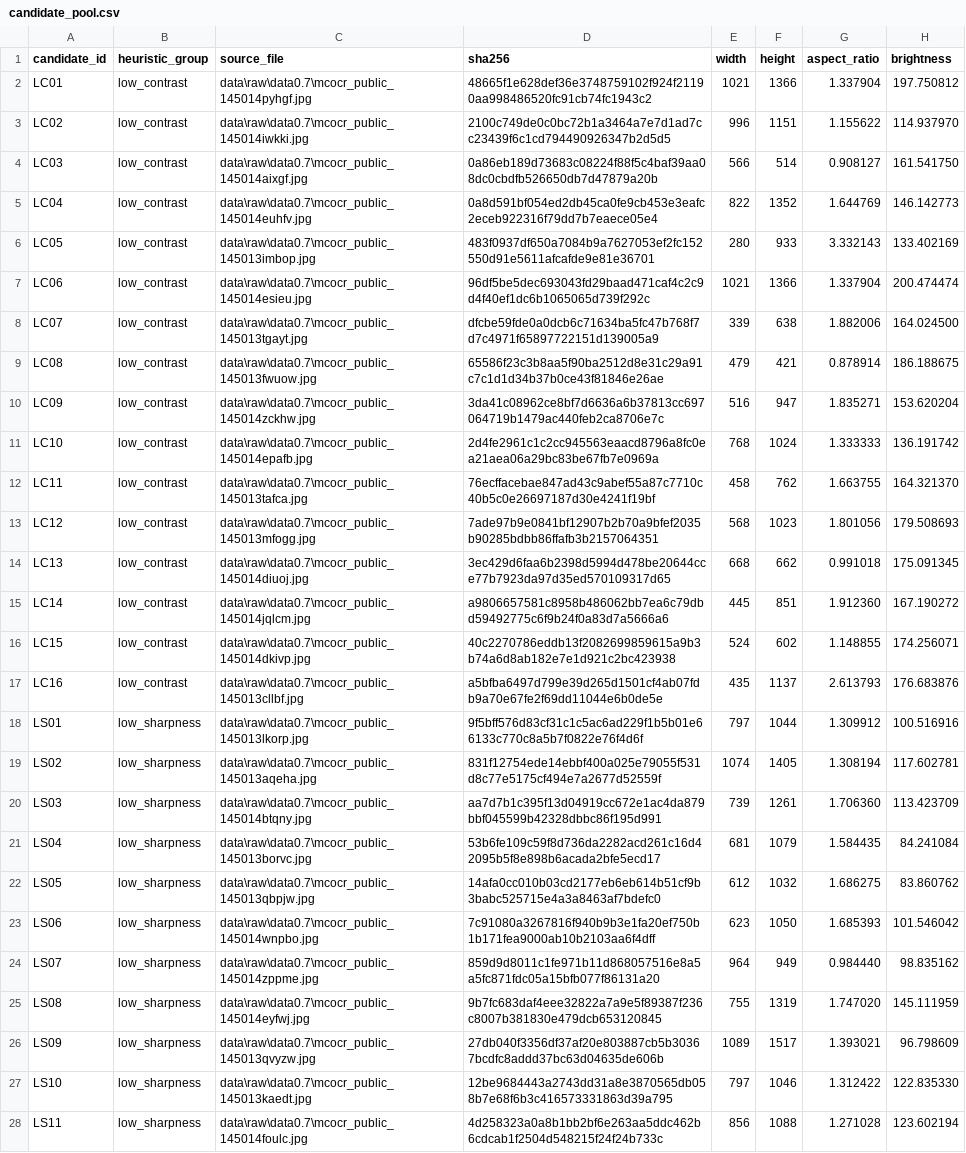
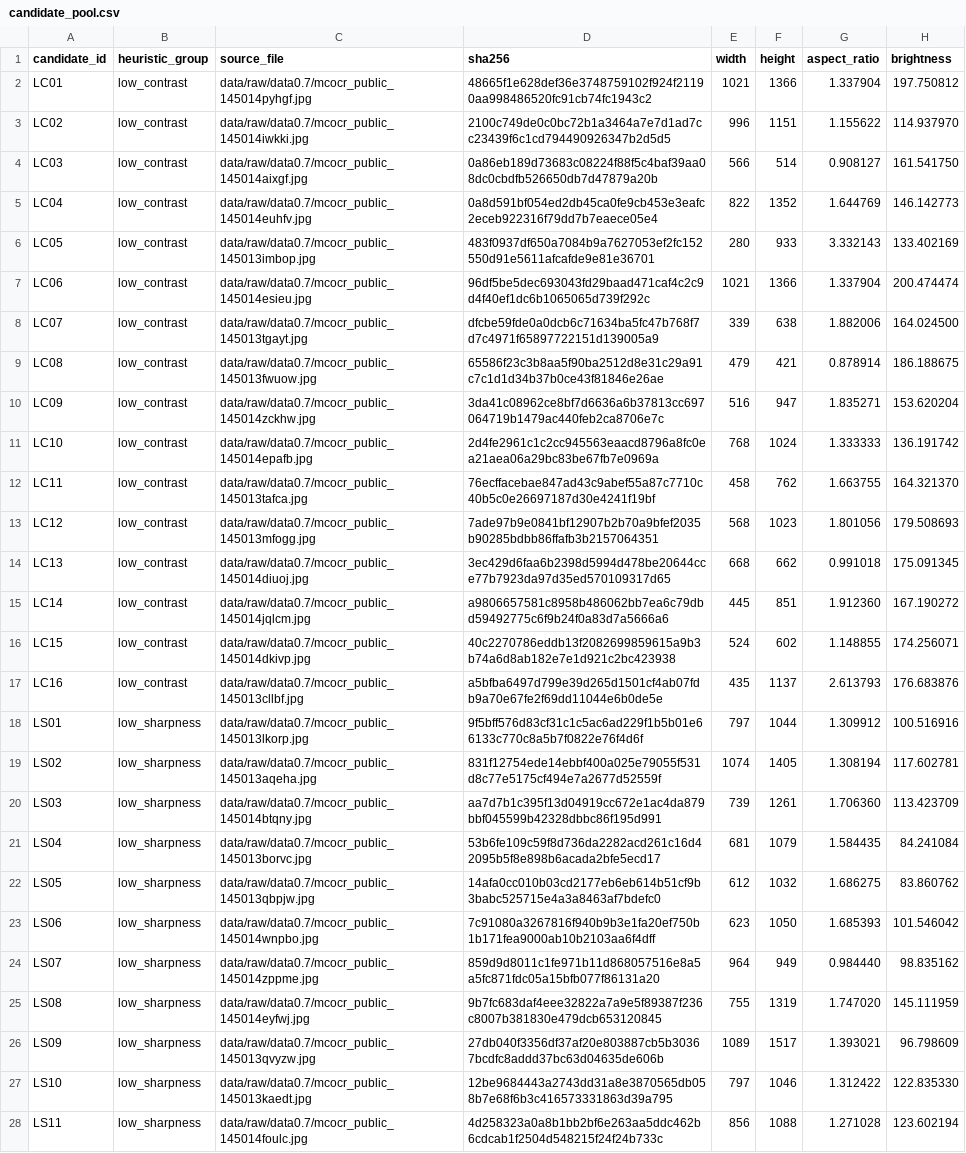
Before and after one commit to vietreceipt-team/vietreceipt, a CSV file: data/manifests/candidate_pool.csv, drawn as a sheet; only a part is shown; the diff covers the shown part only; the diff names each change by its address in the sheet, - before the commit and + after, or states it on an @@ line.

```diff
--- a/data/manifests/candidate_pool.csv
+++ b/data/manifests/candidate_pool.csv
-C2 (source_file): data\raw\data0.7\mcocr_public_145014pyhgf.jpg
+C2 (source_file): data/raw/data0.7/mcocr_public_145014pyhgf.jpg
-C3 (source_file): data\raw\data0.7\mcocr_public_145014iwkki.jpg
+C3 (source_file): data/raw/data0.7/mcocr_public_145014iwkki.jpg
-C4 (source_file): data\raw\data0.7\mcocr_public_145014aixgf.jpg
+C4 (source_file): data/raw/data0.7/mcocr_public_145014aixgf.jpg
-C5 (source_file): data\raw\data0.7\mcocr_public_145014euhfv.jpg
+C5 (source_file): data/raw/data0.7/mcocr_public_145014euhfv.jpg
-C6 (source_file): data\raw\data0.7\mcocr_public_145013imbop.jpg
+C6 (source_file): data/raw/data0.7/mcocr_public_145013imbop.jpg
-C7 (source_file): data\raw\data0.7\mcocr_public_145014esieu.jpg
+C7 (source_file): data/raw/data0.7/mcocr_public_145014esieu.jpg
-C8 (source_file): data\raw\data0.7\mcocr_public_145013tgayt.jpg
+C8 (source_file): data/raw/data0.7/mcocr_public_145013tgayt.jpg
-C9 (source_file): data\raw\data0.7\mcocr_public_145013fwuow.jpg
+C9 (source_file): data/raw/data0.7/mcocr_public_145013fwuow.jpg
-C10 (source_file): data\raw\data0.7\mcocr_public_145014zckhw.jpg
+C10 (source_file): data/raw/data0.7/mcocr_public_145014zckhw.jpg
-C11 (source_file): data\raw\data0.7\mcocr_public_145014epafb.jpg
+C11 (source_file): data/raw/data0.7/mcocr_public_145014epafb.jpg
-C12 (source_file): data\raw\data0.7\mcocr_public_145013tafca.jpg
+C12 (source_file): data/raw/data0.7/mcocr_public_145013tafca.jpg
-C13 (source_file): data\raw\data0.7\mcocr_public_145013mfogg.jpg
+C13 (source_file): data/raw/data0.7/mcocr_public_145013mfogg.jpg
-C14 (source_file): data\raw\data0.7\mcocr_public_145014diuoj.jpg
+C14 (source_file): data/raw/data0.7/mcocr_public_145014diuoj.jpg
-C15 (source_file): data\raw\data0.7\mcocr_public_145014jqlcm.jpg
+C15 (source_file): data/raw/data0.7/mcocr_public_145014jqlcm.jpg
-C16 (source_file): data\raw\data0.7\mcocr_public_145014dkivp.jpg
+C16 (source_file): data/raw/data0.7/mcocr_public_145014dkivp.jpg
-C17 (source_file): data\raw\data0.7\mcocr_public_145013cllbf.jpg
+C17 (source_file): data/raw/data0.7/mcocr_public_145013cllbf.jpg
-C18 (source_file): data\raw\data0.7\mcocr_public_145013lkorp.jpg
+C18 (source_file): data/raw/data0.7/mcocr_public_145013lkorp.jpg
-C19 (source_file): data\raw\data0.7\mcocr_public_145013aqeha.jpg
+C19 (source_file): data/raw/data0.7/mcocr_public_145013aqeha.jpg
-C20 (source_file): data\raw\data0.7\mcocr_public_145014btqny.jpg
+C20 (source_file): data/raw/data0.7/mcocr_public_145014btqny.jpg
-C21 (source_file): data\raw\data0.7\mcocr_public_145013borvc.jpg
+C21 (source_file): data/raw/data0.7/mcocr_public_145013borvc.jpg
-C22 (source_file): data\raw\data0.7\mcocr_public_145013qbpjw.jpg
+C22 (source_file): data/raw/data0.7/mcocr_public_145013qbpjw.jpg
-C23 (source_file): data\raw\data0.7\mcocr_public_145014wnpbo.jpg
+C23 (source_file): data/raw/data0.7/mcocr_public_145014wnpbo.jpg
-C24 (source_file): data\raw\data0.7\mcocr_public_145014zppme.jpg
+C24 (source_file): data/raw/data0.7/mcocr_public_145014zppme.jpg
-C25 (source_file): data\raw\data0.7\mcocr_public_145014eyfwj.jpg
+C25 (source_file): data/raw/data0.7/mcocr_public_145014eyfwj.jpg
-C26 (source_file): data\raw\data0.7\mcocr_public_145013qvyzw.jpg
+C26 (source_file): data/raw/data0.7/mcocr_public_145013qvyzw.jpg
-C27 (source_file): data\raw\data0.7\mcocr_public_145013kaedt.jpg
+C27 (source_file): data/raw/data0.7/mcocr_public_145013kaedt.jpg
-C28 (source_file): data\raw\data0.7\mcocr_public_145014foulc.jpg
+C28 (source_file): data/raw/data0.7/mcocr_public_145014foulc.jpg
```
Also changed, not shown: 53 edited cells elsewhere in this file, 50 other files.
